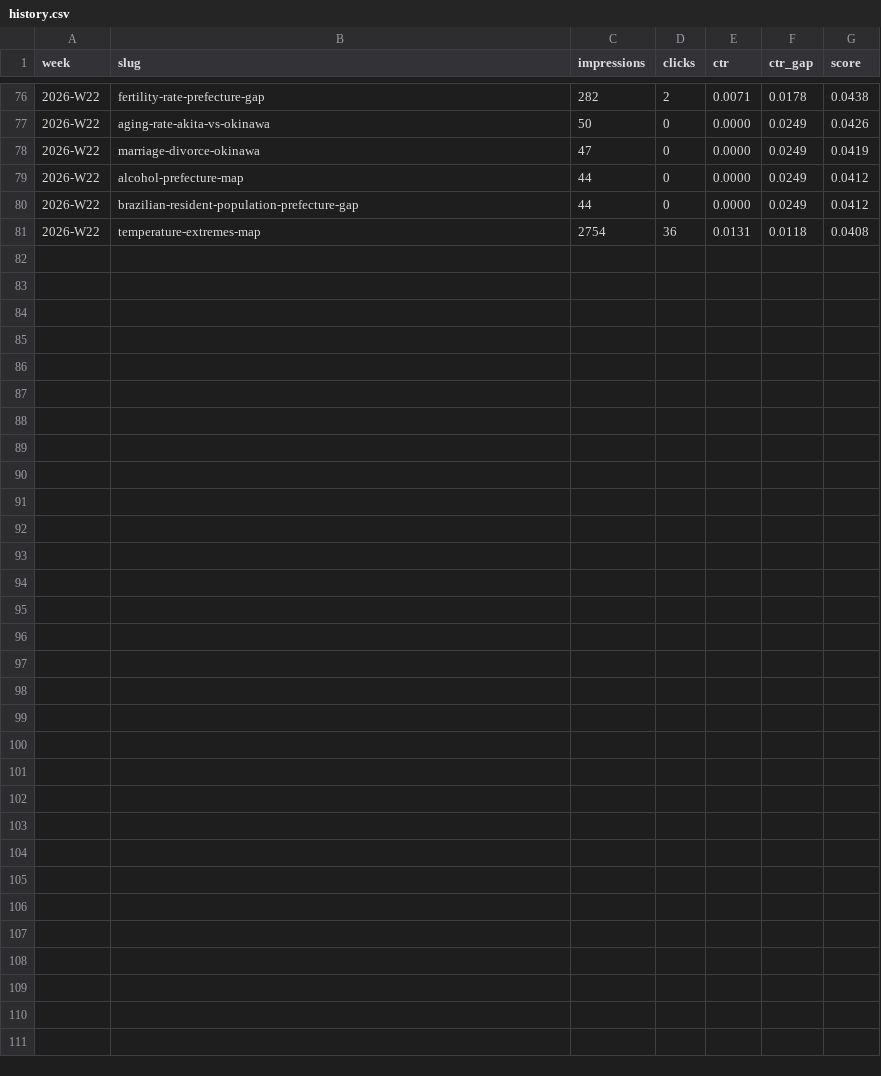
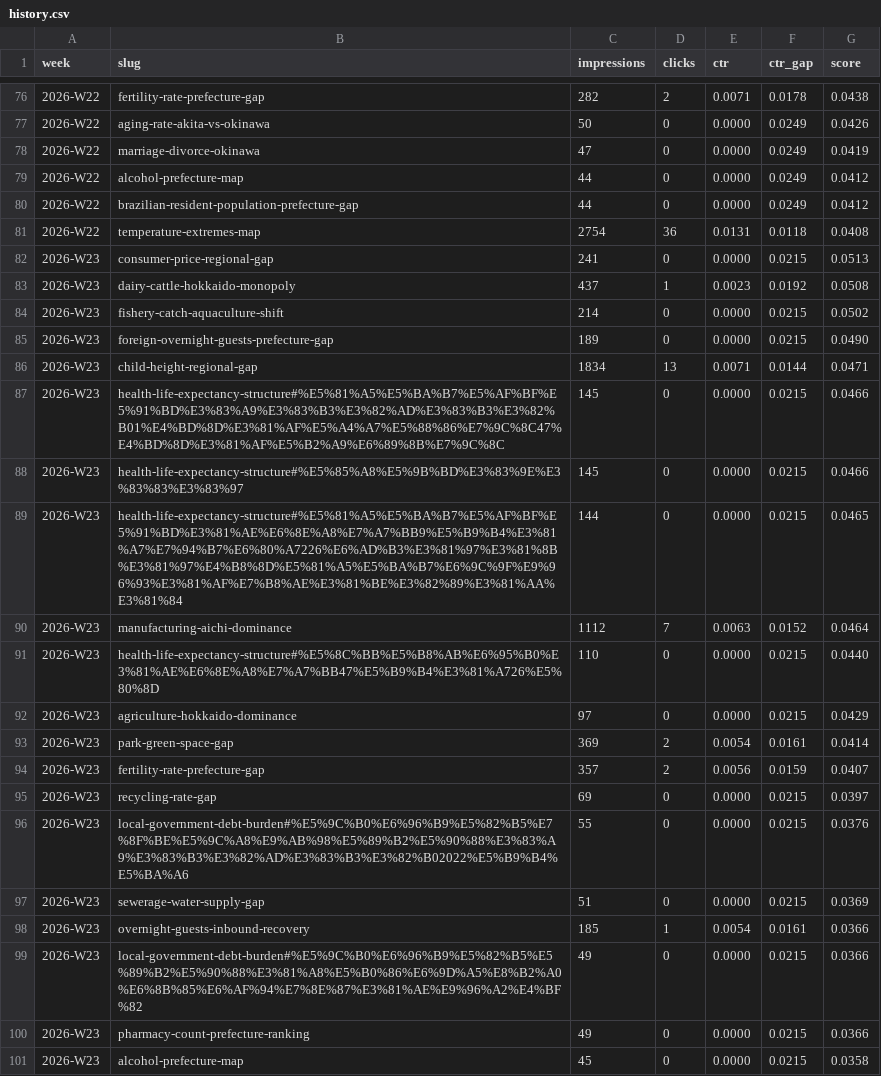
Before and after one commit to uruhayato373/stats47, a CSV file: .claude/state/metrics/blog/history.csv, drawn as a sheet; only a part is shown, gaps mark what is left out.

```diff
--- a/.claude/state/metrics/blog/history.csv
+++ b/.claude/state/metrics/blog/history.csv
@@ -81 +81,21 @@ week,slug,impressions,clicks,ctr,ctr_gap,score
 2026-W22,temperature-extremes-map,2754,36,0.0131,0.0118,0.0408
+2026-W23,consumer-price-regional-gap,241,0,0.0000,0.0215,0.0513
+2026-W23,dairy-cattle-hokkaido-monopoly,437,1,0.0023,0.0192,0.0508
+2026-W23,fishery-catch-aquaculture-shift,214,0,0.0000,0.0215,0.0502
+2026-W23,foreign-overnight-guests-prefecture-gap,189,0,0.0000,0.0215,0.0490
+2026-W23,child-height-regional-gap,1834,13,0.0071,0.0144,0.0471
+2026-W23,health-life-expectancy-structure#%E5%81%A5%E5%BA%B7%E5%AF%BF%E5%91%BD%E3%83%A9%E3%83%B3%E3%82%AD%E3%83%B3%E3%82%B01%E4%BD%8D%E3%81%AF%E5%A4%A7%E5%88%86%E7%9C%8C47%E4%BD%8D%E3%81%AF%E5%B2%A9%E6%89%8B%E7%9C%8C,145,0,0.0000,0.0215,0.0466
+2026-W23,health-life-expectancy-structure#%E5%85%A8%E5%9B%BD%E3%83%9E%E3%83%83%E3%83%97,145,0,0.0000,0.0215,0.0466
+2026-W23,health-life-expectancy-structure#%E5%81%A5%E5%BA%B7%E5%AF%BF%E5%91%BD%E3%81%AE%E6%8E%A8%E7%A7%BB9%E5%B9%B4%E3%81%A7%E7%94%B7%E6%80%A7226%E6%AD%B3%E3%81%97%E3%81%8B%E3%81%97%E4%B8%8D%E5%81%A5%E5%BA%B7%E6%9C%9F%E9%96%93%E3%81%AF%E7%B8%AE%E3%81%BE%E3%82%89%E3%81%AA%E3%81%84,144,0,0.0000,0.0215,0.0465
+2026-W23,manufacturing-aichi-dominance,1112,7,0.0063,0.0152,0.0464
+2026-W23,health-life-expectancy-structure#%E5%8C%BB%E5%B8%AB%E6%95%B0%E3%81%AE%E6%8E%A8%E7%A7%BB47%E5%B9%B4%E3%81%A726%E5%80%8D,110,0,0.0000,0.0215,0.0440
+2026-W23,agriculture-hokkaido-dominance,97,0,0.0000,0.0215,0.0429
+2026-W23,park-green-space-gap,369,2,0.0054,0.0161,0.0414
+2026-W23,fertility-rate-prefecture-gap,357,2,0.0056,0.0159,0.0407
+2026-W23,recycling-rate-gap,69,0,0.0000,0.0215,0.0397
+2026-W23,local-government-debt-burden#%E5%9C%B0%E6%96%B9%E5%82%B5%E7%8F%BE%E5%9C%A8%E9%AB%98%E5%89%B2%E5%90%88%E3%83%A9%E3%83%B3%E3%82%AD%E3%83%B3%E3%82%B02022%E5%B9%B4%E5%BA%A6,55,0,0.0000,0.0215,0.0376
+2026-W23,sewerage-water-supply-gap,51,0,0.0000,0.0215,0.0369
+2026-W23,overnight-guests-inbound-recovery,185,1,0.0054,0.0161,0.0366
+2026-W23,local-government-debt-burden#%E5%9C%B0%E6%96%B9%E5%82%B5%E5%89%B2%E5%90%88%E3%81%A8%E5%B0%86%E6%9D%A5%E8%B2%A0%E6%8B%85%E6%AF%94%E7%8E%87%E3%81%AE%E9%96%A2%E4%BF%82,49,0,0.0000,0.0215,0.0366
+2026-W23,pharmacy-count-prefecture-ranking,49,0,0.0000,0.0215,0.0366
+2026-W23,alcohol-prefecture-map,45,0,0.0000,0.0215,0.0358
```
Also changed, not shown: .claude/state/metrics/adsense/history.csv, .claude/state/metrics/ga4/history.csv, 30 other files.
